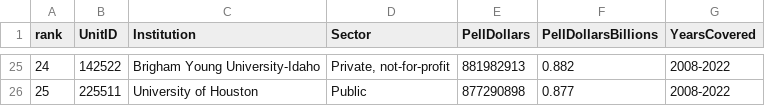
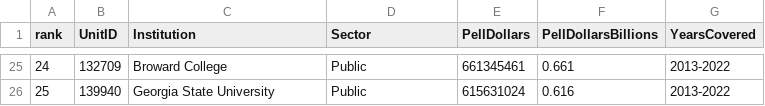
Before and after one commit to malpasocodes/edu-accountability, a CSV file: data/processed/pell_top_dollars.csv, drawn as a sheet; only a part is shown, gaps mark what is left out; the diff covers the shown part only.

```diff
--- a/data/processed/pell_top_dollars.csv
+++ b/data/processed/pell_top_dollars.csv
@@ -25,2 +25,2 @@ rank,UnitID,Institution,Sector,PellDollars,PellDollarsBillions,YearsCovered
-24,142522,Brigham Young University-Idaho,"Private, not-for-profit",881982913,0.882,2008-2022
-25,225511,University of Houston,Public,877290898,0.877,2008-2022
+24,132709,Broward College,Public,661345461,0.661,2013-2022
+25,139940,Georgia State University,Public,615631024,0.616,2013-2022
```
Also changed, not shown: 109 edited cells elsewhere in this file, data/processed/pell_grad_rate_scatter_four_year.csv, data/processed/pell_grad_rate_scatter_two_year.csv, 12 other files.
